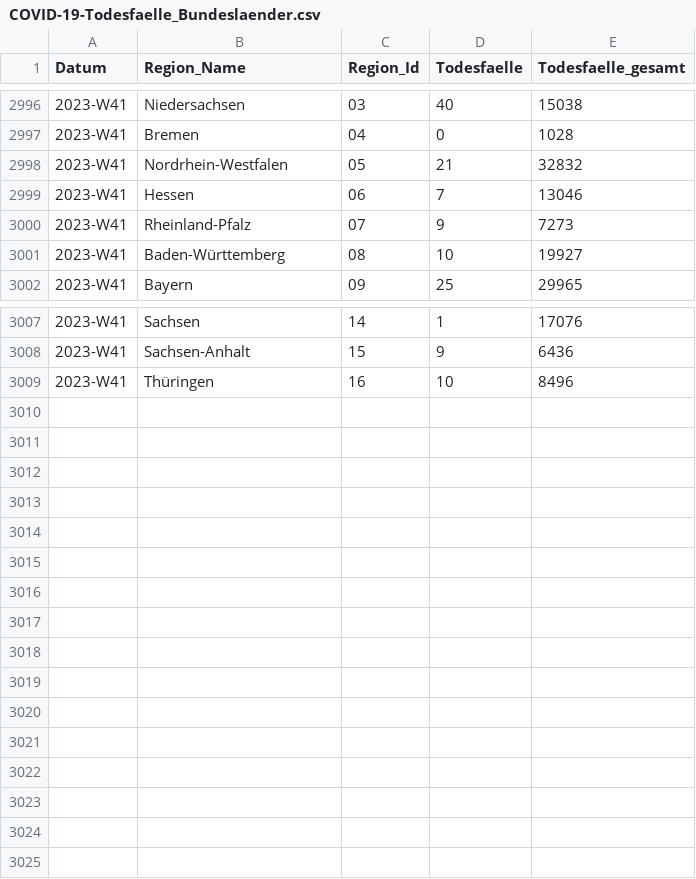
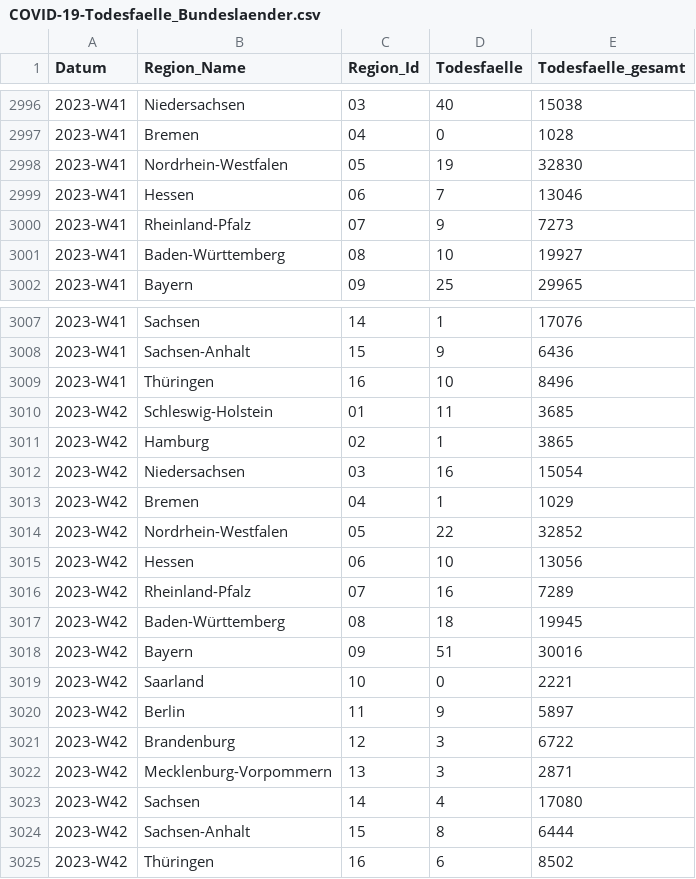
Before and after one commit to robert-koch-institut/COVID-19-Todesfaelle_in_Deutschland, a CSV file: COVID-19-Todesfaelle_Bundeslaender.csv, drawn as a sheet; only a part is shown, gaps mark what is left out.

```diff
--- a/COVID-19-Todesfaelle_Bundeslaender.csv
+++ b/COVID-19-Todesfaelle_Bundeslaender.csv
@@ -2997,3 +2997,3 @@ Datum,Region_Name,Region_Id,Todesfaelle,Todesfaelle_gesamt
 2023-W41,Bremen,04,0,1028
-2023-W41,Nordrhein-Westfalen,05,21,32832
+2023-W41,Nordrhein-Westfalen,05,19,32830
 2023-W41,Hessen,06,7,13046
@@ -3009 +3009,17 @@ Datum,Region_Name,Region_Id,Todesfaelle,Todesfaelle_gesamt
 2023-W41,Thüringen,16,10,8496
+2023-W42,Schleswig-Holstein,01,11,3685
+2023-W42,Hamburg,02,1,3865
+2023-W42,Niedersachsen,03,16,15054
+2023-W42,Bremen,04,1,1029
+2023-W42,Nordrhein-Westfalen,05,22,32852
+2023-W42,Hessen,06,10,13056
+2023-W42,Rheinland-Pfalz,07,16,7289
+2023-W42,Baden-Württemberg,08,18,19945
+2023-W42,Bayern,09,51,30016
+2023-W42,Saarland,10,0,2221
+2023-W42,Berlin,11,9,5897
+2023-W42,Brandenburg,12,3,6722
+2023-W42,Mecklenburg-Vorpommern,13,3,2871
+2023-W42,Sachsen,14,4,17080
+2023-W42,Sachsen-Anhalt,15,8,6444
+2023-W42,Thüringen,16,6,8502
```
Also changed, not shown: COVID-19-Todesfaelle_Altersgruppen.csv, COVID-19-Todesfaelle_Deutschland.csv, 1 other file.
